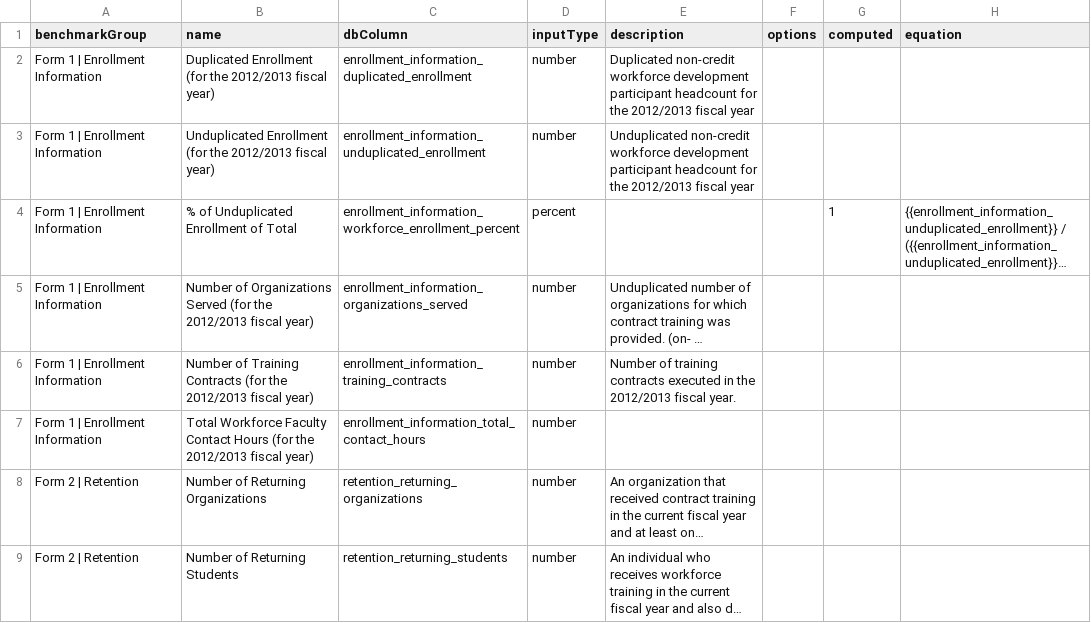
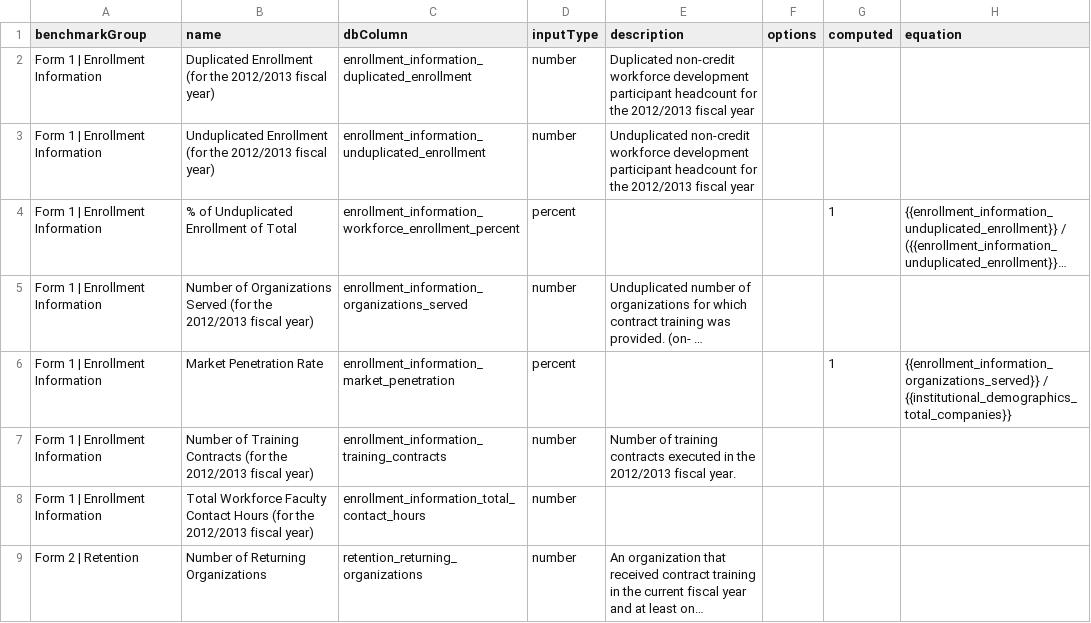
Before and after one commit to personman/mrss, a CSV file: data/imports/nccwtp-benchmarks.csv, drawn as a sheet; only a part is shown; the shorter side is filled out with more unchanged rows; long unchanged cells end in …; the diff names each change by its address in the sheet, - before the commit and + after, or states it on an @@ line.

Commit message:
benchmark import/export

```diff
--- a/data/imports/nccwtp-benchmarks.csv
+++ b/data/imports/nccwtp-benchmarks.csv
+row 6: Form 1 | Enrollment Information | Market Penetration Rate | enrollment_information_market_penetration | percent |  |  | 1 | {{enrollment_information_organizations_served}} / {{institutional_demographics_total_companies}}
```
Also changed, not shown: 2 other files.
